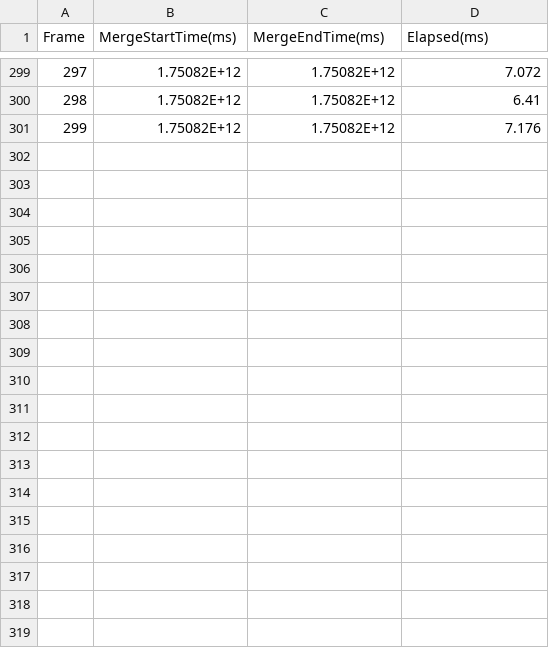
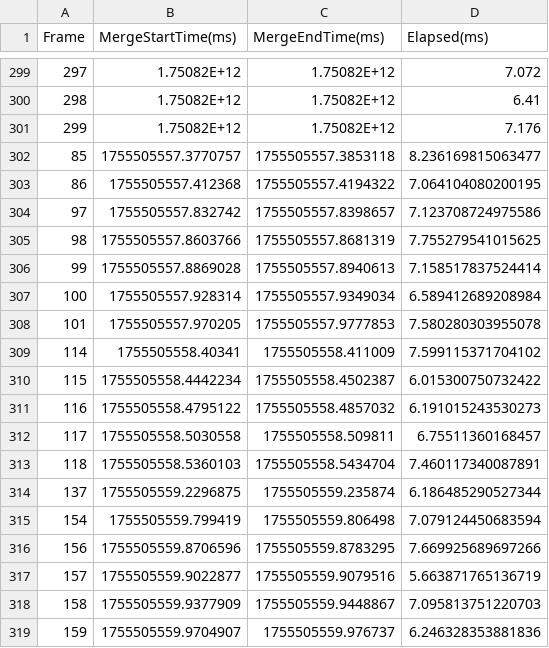
Before and after one commit to clear-bg/Tilebase_Streaming, a CSV file: Server/merge_logs/merge_time_2x3x2_9tiles.csv, drawn as a sheet; only a part is shown, gaps mark what is left out.

Commit message:
[Lab] merge_timeの計測処理追加中

```diff
--- a/Server/merge_logs/merge_time_2x3x2_9tiles.csv
+++ b/Server/merge_logs/merge_time_2x3x2_9tiles.csv
@@ -301 +301,19 @@ Frame,MergeStartTime(ms),MergeEndTime(ms),Elapsed(ms)
 299,1.75082E+12,1.75082E+12,7.176
+85,1755505557.3770757,1755505557.3853118,8.236169815063477
+86,1755505557.412368,1755505557.4194322,7.064104080200195
+97,1755505557.832742,1755505557.8398657,7.123708724975586
+98,1755505557.8603766,1755505557.8681319,7.755279541015625
+99,1755505557.8869028,1755505557.8940613,7.158517837524414
+100,1755505557.928314,1755505557.9349034,6.589412689208984
+101,1755505557.970205,1755505557.9777853,7.580280303955078
+114,1755505558.40341,1755505558.411009,7.599115371704102
+115,1755505558.4442234,1755505558.4502387,6.015300750732422
+116,1755505558.4795122,1755505558.4857032,6.191015243530273
+117,1755505558.5030558,1755505558.509811,6.75511360168457
+118,1755505558.5360103,1755505558.5434704,7.460117340087891
+137,1755505559.2296875,1755505559.235874,6.186485290527344
+154,1755505559.799419,1755505559.806498,7.079124450683594
+156,1755505559.8706596,1755505559.8783295,7.669925689697266
+157,1755505559.9022877,1755505559.9079516,5.663871765136719
+158,1755505559.9377909,1755505559.9448867,7.095813751220703
+159,1755505559.9704907,1755505559.976737,6.246328353881836
```
Also changed, not shown: Server/merge_logs/merge_time_2x3x2_6tiles.csv, 14 other files.
